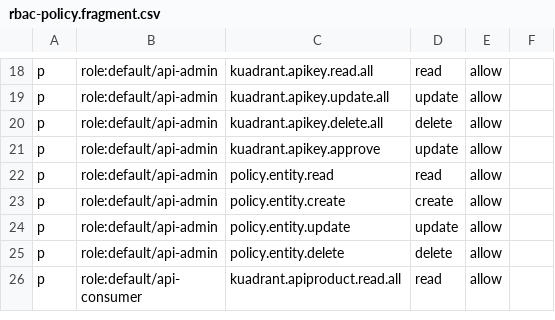
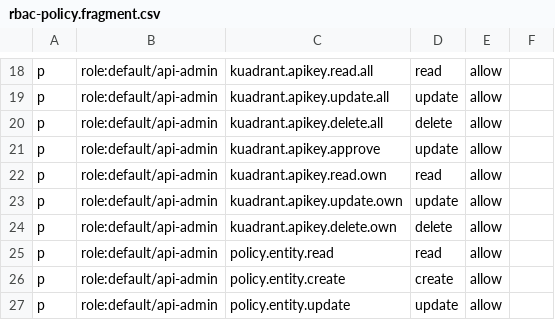
Before and after one commit to rhpds/openshift-advanced-platform-demo, a CSV file: scripts/rhdh-kuadrant/rbac-policy.fragment.csv, drawn as a sheet; only a part is shown, gaps mark what is left out; the shorter side is filled out with more unchanged rows; the diff names each change by its address in the sheet, - before the commit and + after, or states it on an @@ line.

```diff
--- a/scripts/rhdh-kuadrant/rbac-policy.fragment.csv
+++ b/scripts/rhdh-kuadrant/rbac-policy.fragment.csv
+row 22: p | role:default/api-admin | kuadrant.apikey.read.own | read | allow
+row 23: p | role:default/api-admin | kuadrant.apikey.update.own | update | allow
+row 24: p | role:default/api-admin | kuadrant.apikey.delete.own | delete | allow
```
Also changed, not shown: 1 other file.
